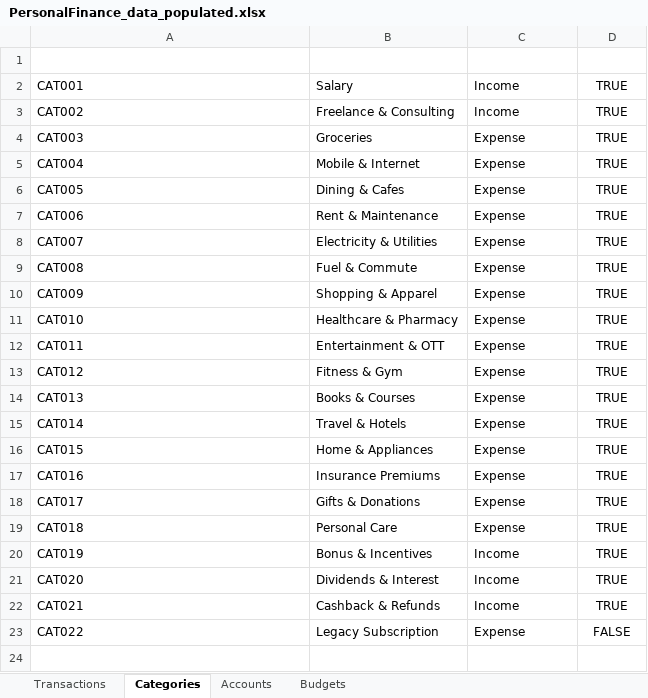
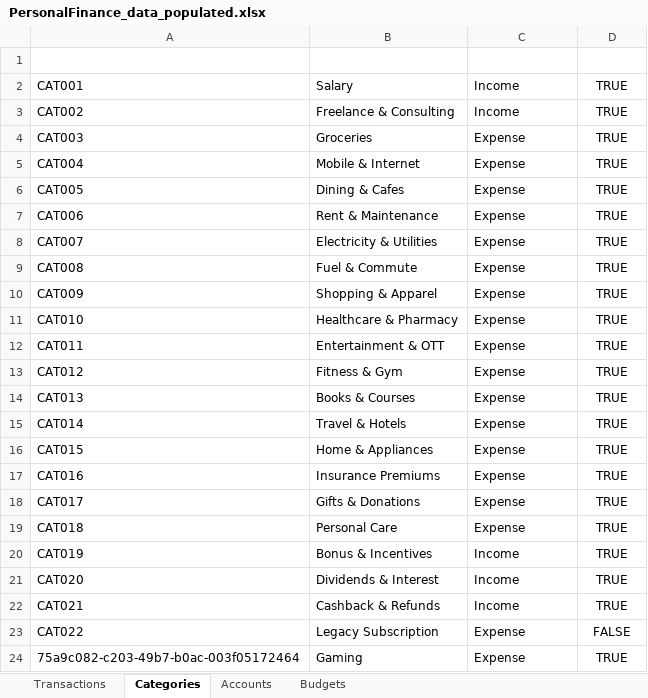
Before and after one commit to DhruvHappyPrince/PersonalFinance, an Excel workbook: PersonalFinance_data_populated.xlsx, sheet Categories, drawn as a sheet; values as stored, in another font and other column widths than the file's, no borders; table styles not drawn; the diff names each change by its address in the sheet, - before the commit and + after, or states it on an @@ line.

```diff
--- a/PersonalFinance_data_populated.xlsx (sheet Categories)
+++ b/PersonalFinance_data_populated.xlsx (sheet Categories)
+row 24: 75a9c082-c203-49b7-b0ac-003f05172464 | Gaming | Expense | TRUE
```
Also changed, not shown: sheet Transactions, sheet Accounts, 6 other files.
